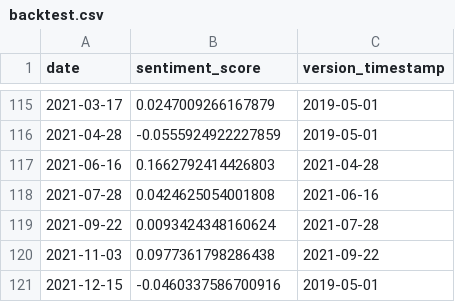
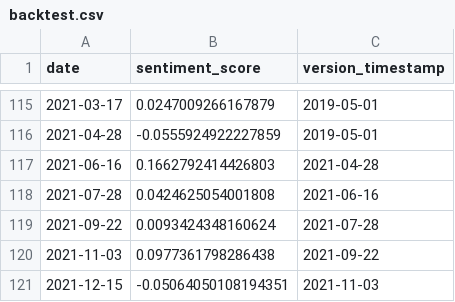
Before and after one commit to Jacob-Pang/model-registry, a CSV file: fomc/electra_minutes_mt_max/backtest.csv, drawn as a sheet; only a part is shown, gaps mark what is left out.

```diff
--- a/fomc/electra_minutes_mt_max/backtest.csv
+++ b/fomc/electra_minutes_mt_max/backtest.csv
@@ -120,2 +120,2 @@ date,sentiment_score,version_timestamp
 2021-11-03,0.0977361798286438,2021-09-22
-2021-12-15,-0.0460337586700916,2019-05-01
+2021-12-15,-0.05064050108194351,2021-11-03
```
